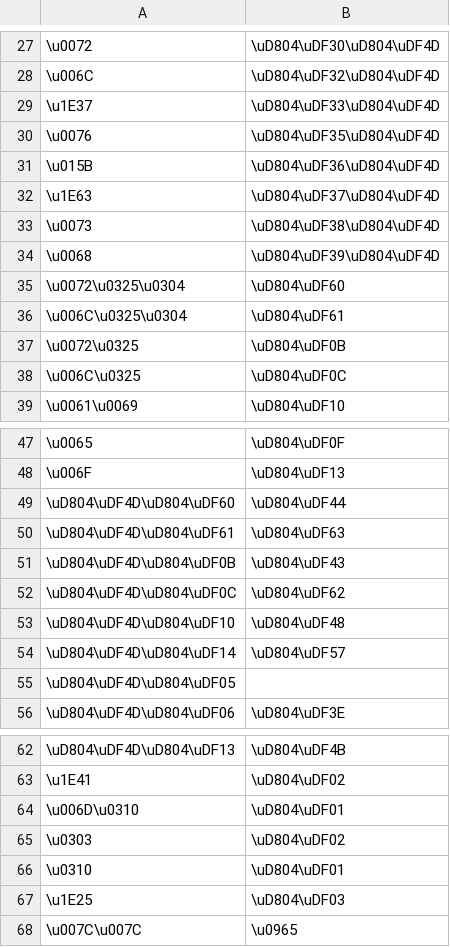
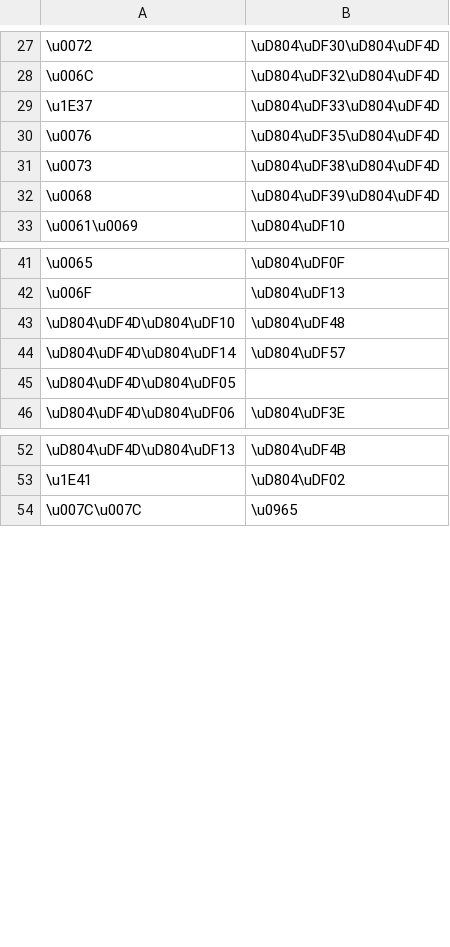
Before and after one commit to paa-li/conv, a CSV file: gran.csv, drawn as a sheet; only a part is shown, gaps mark what is left out.

Commit message:
Removed alphabets unrelated to Pali and ISO

```diff
--- a/gran.csv
+++ b/gran.csv
@@ -30,10 +30,4 @@
 \u0076,\uD804\uDF35\uD804\uDF4D
-\u015B,\uD804\uDF36\uD804\uDF4D
-\u1E63,\uD804\uDF37\uD804\uDF4D
 \u0073,\uD804\uDF38\uD804\uDF4D
 \u0068,\uD804\uDF39\uD804\uDF4D
-\u0072\u0325\u0304,\uD804\uDF60
-\u006C\u0325\u0304,\uD804\uDF61
-\u0072\u0325,\uD804\uDF0B
-\u006C\u0325,\uD804\uDF0C
 \u0061\u0069,\uD804\uDF10
@@ -48,6 +42,2 @@
 \u006F,\uD804\uDF13
-\uD804\uDF4D\uD804\uDF60,\uD804\uDF44
-\uD804\uDF4D\uD804\uDF61,\uD804\uDF63
-\uD804\uDF4D\uD804\uDF0B,\uD804\uDF43
-\uD804\uDF4D\uD804\uDF0C,\uD804\uDF62
 \uD804\uDF4D\uD804\uDF10,\uD804\uDF48
@@ -63,6 +53,2 @@
 \u1E41,\uD804\uDF02
-\u006D\u0310,\uD804\uDF01
-\u0303,\uD804\uDF02
-\u0310,\uD804\uDF01
-\u1E25,\uD804\uDF03
 \u007C\u007C,\u0965
```
